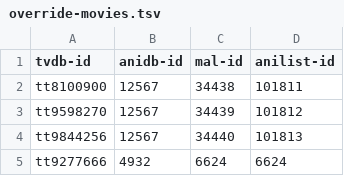
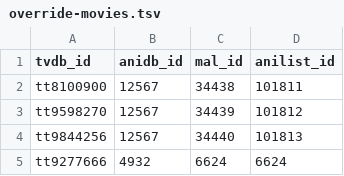
Before and after one commit to Arial-Z/Animes-ID, a TSV file: override-movies.tsv, drawn as a sheet; only a part is shown.

Commit message:
add header override movies

```diff
--- a/override-movies.tsv
+++ b/override-movies.tsv
@@ -1,2 +1,2 @@
-tvdb-id	anidb-id	mal-id	anilist-id
+tvdb_id	anidb_id	mal_id	anilist_id
 tt8100900	12567	34438	101811
```
Also changed, not shown: 1 other file.
